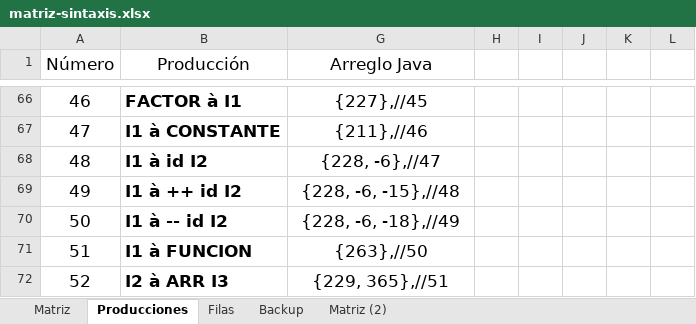
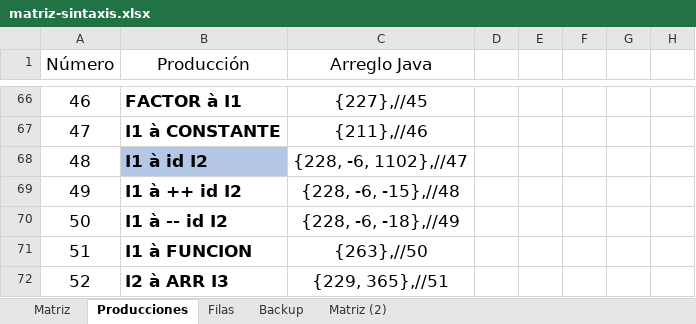
Before and after one commit to marcoalex98/Compilador, an Excel workbook: matriz-sintaxis.xlsx, sheet Producciones, drawn as a sheet; only a part is shown, gaps mark what is left out; values as stored, in another font and other column widths than the file's, no borders; removed rows and columns are numbered as before the commit, all else as after; the diff covers the shown part only; the diff names each change by its address in the sheet, - before the commit and + after, or states it on an @@ line.

```diff
--- a/matriz-sintaxis.xlsx (sheet Producciones)
+++ b/matriz-sintaxis.xlsx (sheet Producciones)
-column I, empty
@@ column E unhidden, empty @@
-B68 fill: none
+B68 fill: #B4C7E7
-C68 (Arreglo Java): {228, -6},//47
+C68 (Arreglo Java): {228, -6, 1102},//47
```
Also changed, not shown: 4 added rows, 6 removed rows, 13 edited cells, cell formats and row numbers in column A elsewhere in this sheet, hidden cells, 19 other files.
